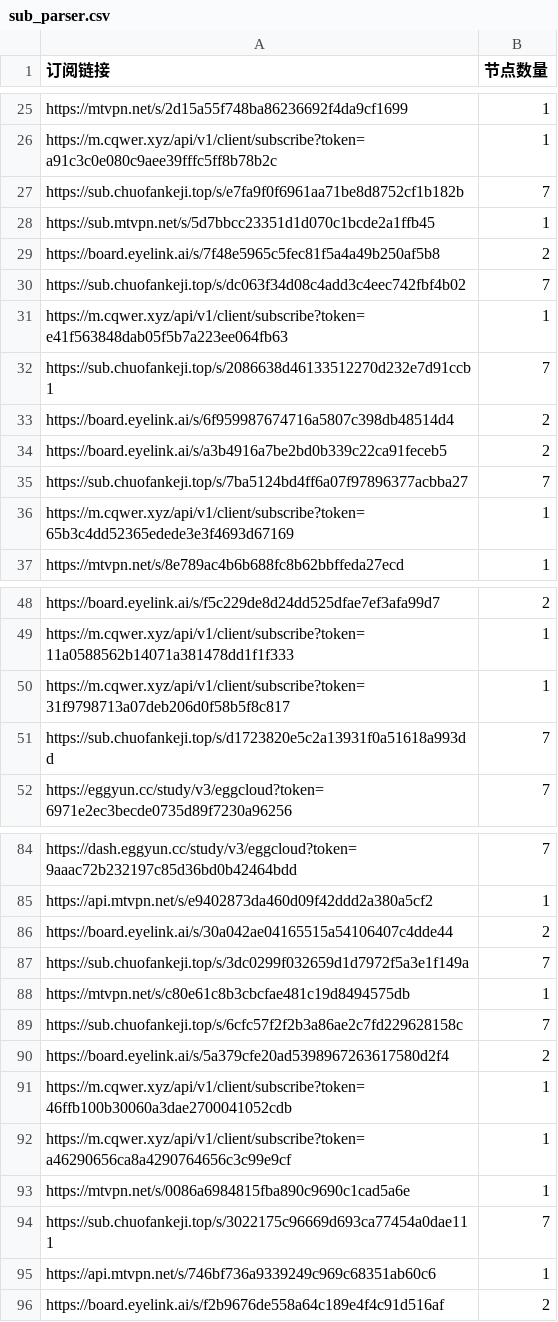
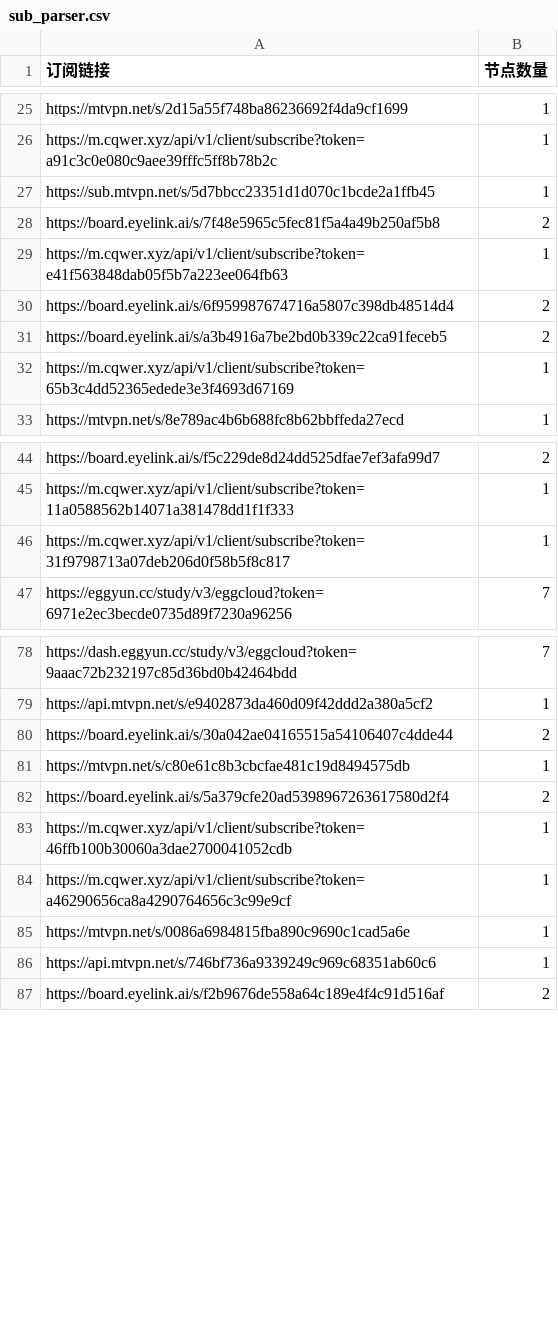
Before and after one commit to ipenwrt/Sub-Parser, a CSV file: sub_parser.csv, drawn as a sheet; only a part is shown, gaps mark what is left out; the diff covers the shown part only.

```diff
--- a/sub_parser.csv
+++ b/sub_parser.csv
@@ -26,11 +26,7 @@ https://mtvpn.net/s/2d15a55f748ba86236692f4da9cf1699,1
 https://m.cqwer.xyz/api/v1/client/subscribe?token=a91c3c0e080c9aee39fffc5ff8b78b2c,1
-https://sub.chuofankeji.top/s/e7fa9f0f6961aa71be8d8752cf1b182b,7
 https://sub.mtvpn.net/s/5d7bbcc23351d1d070c1bcde2a1ffb45,1
 https://board.eyelink.ai/s/7f48e5965c5fec81f5a4a49b250af5b8,2
-https://sub.chuofankeji.top/s/dc063f34d08c4add3c4eec742fbf4b02,7
 https://m.cqwer.xyz/api/v1/client/subscribe?token=e41f563848dab05f5b7a223ee064fb63,1
-https://sub.chuofankeji.top/s/2086638d46133512270d232e7d91ccb1,7
 https://board.eyelink.ai/s/6f959987674716a5807c398db48514d4,2
 https://board.eyelink.ai/s/a3b4916a7be2bd0b339c22ca91feceb5,2
-https://sub.chuofankeji.top/s/7ba5124bd4ff6a07f97896377acbba27,7
 https://m.cqwer.xyz/api/v1/client/subscribe?token=65b3c4dd52365edede3e3f4693d67169,1
@@ -50,3 +46,2 @@ https://m.cqwer.xyz/api/v1/client/subscribe?token=11a0588562b14071a381478dd1f1f3
 https://m.cqwer.xyz/api/v1/client/subscribe?token=31f9798713a07deb206d0f58b5f8c817,1
-https://sub.chuofankeji.top/s/d1723820e5c2a13931f0a51618a993dd,7
 https://eggyun.cc/study/v3/eggcloud?token=6971e2ec3becde0735d89f7230a96256,7
@@ -86,5 +80,3 @@ https://api.mtvpn.net/s/e9402873da460d09f42ddd2a380a5cf2,1
 https://board.eyelink.ai/s/30a042ae04165515a54106407c4dde44,2
-https://sub.chuofankeji.top/s/3dc0299f032659d1d7972f5a3e1f149a,7
 https://mtvpn.net/s/c80e61c8b3cbcfae481c19d8494575db,1
-https://sub.chuofankeji.top/s/6cfc57f2f2b3a86ae2c7fd229628158c,7
 https://board.eyelink.ai/s/5a379cfe20ad5398967263617580d2f4,2
@@ -93,3 +85,2 @@ https://m.cqwer.xyz/api/v1/client/subscribe?token=a46290656ca8a4290764656c3c99e9
 https://mtvpn.net/s/0086a6984815fba890c9690c1cad5a6e,1
-https://sub.chuofankeji.top/s/3022175c96669d693ca77454a0dae111,7
 https://api.mtvpn.net/s/746bf736a9339249c969c68351ab60c6,1
```
Also changed, not shown: 1 removed row elsewhere in this file, 3 other files.
